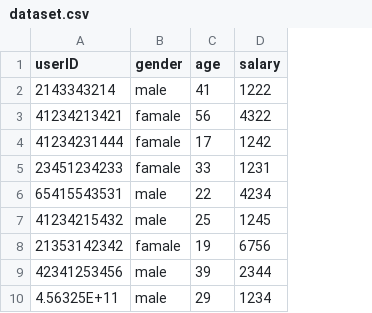
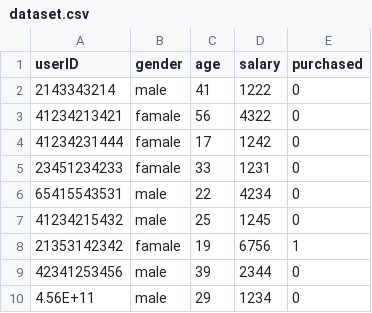
Before and after one commit to ngluonghungg2611/ML-Coursera, a CSV file: part3_Logistic_Regression/dataset.csv, drawn as a sheet; the diff names each change by its address in the sheet, - before the commit and + after, or states it on an @@ line.

Commit message:
Data preprocessing

```diff
--- a/part3_Logistic_Regression/dataset.csv
+++ b/part3_Logistic_Regression/dataset.csv
+column E (purchased), rows 2-10: 0 | 0 | 0 | 0 | 0 | 0 | 1 | 0 | 0
-A10 (userID): 4.56325E+11
+A10 (userID): 4.56E+11
```
Also changed, not shown: 2 other files.
